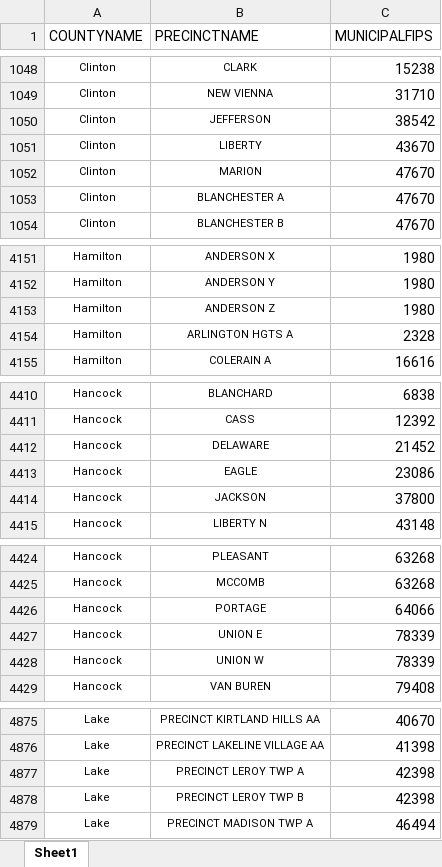
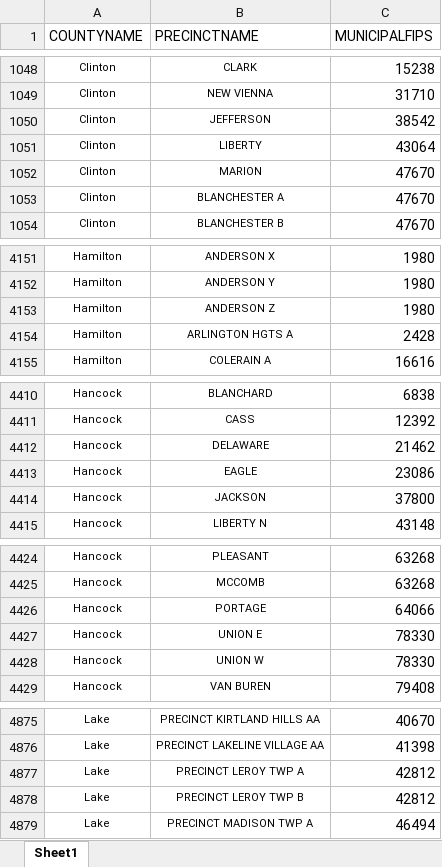
Before and after one commit to writedan/ohio-election-viewer, an Excel workbook: elections/2022/general-precinct-conversion.xlsx, sheet Sheet1, drawn as a sheet; only a part is shown, gaps mark what is left out; values as stored, in another font and other column widths than the file's, no borders; the diff covers the shown part only; the diff names each change by its address in the sheet, - before the commit and + after, or states it on an @@ line.

```diff
--- a/elections/2022/general-precinct-conversion.xlsx (sheet Sheet1)
+++ b/elections/2022/general-precinct-conversion.xlsx (sheet Sheet1)
-C1051 (MUNICIPALFIPS): 43670
+C1051 (MUNICIPALFIPS): 43064
-C4154 (MUNICIPALFIPS): 2328
+C4154 (MUNICIPALFIPS): 2428
-C4412 (MUNICIPALFIPS): 21452
+C4412 (MUNICIPALFIPS): 21462
-C4427:C4428 (MUNICIPALFIPS): 78339
+C4427:C4428 (MUNICIPALFIPS): 78330
-C4877:C4878 (MUNICIPALFIPS): 42398
+C4877:C4878 (MUNICIPALFIPS): 42812
```
Also changed, not shown: 18 edited cells elsewhere in this sheet.
